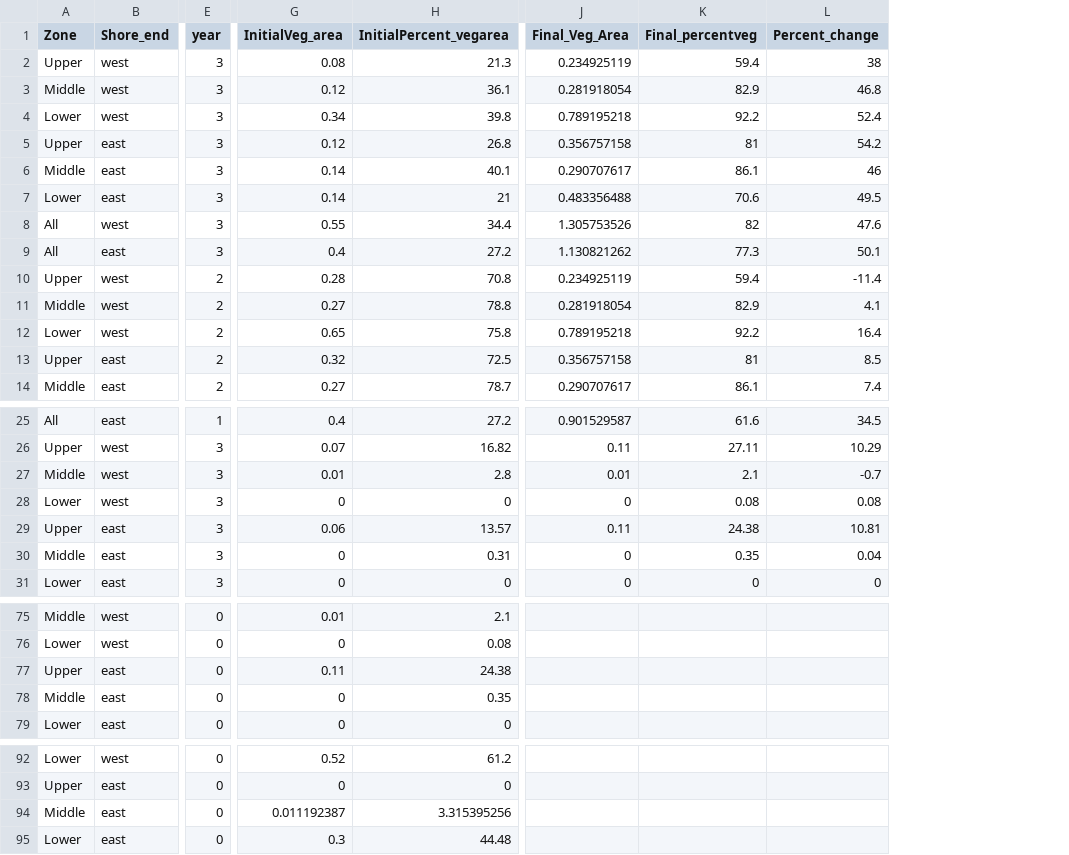
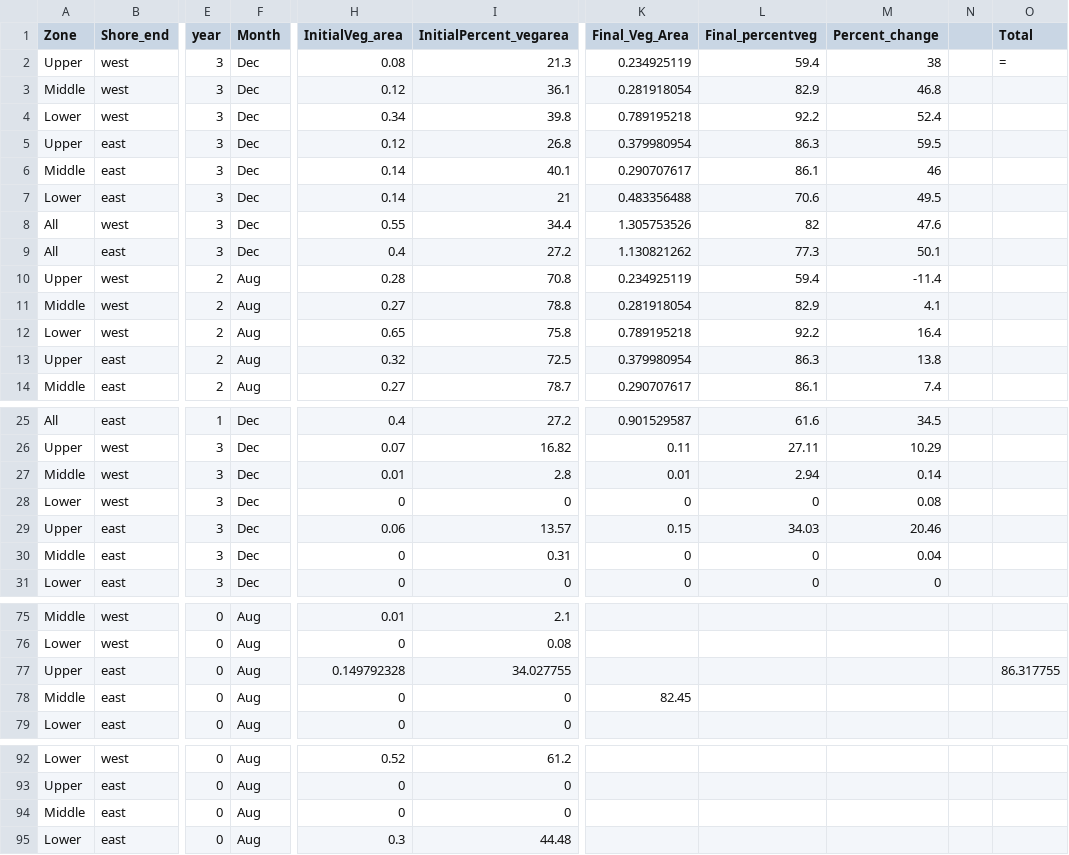
Before and after one commit to beccaronipizza/BeccaTransects, a CSV file: data/GIS_Veg_PercentChange - Copy.csv, drawn as a sheet; only a part is shown, gaps mark what is left out; addresses are those after the commit; the diff names each change by its address in the sheet, - before the commit and + after, or states it on an @@ line.

Commit message:
update to GIS data

```diff
--- a/data/GIS_Veg_PercentChange - Copy.csv
+++ b/data/GIS_Veg_PercentChange - Copy.csv
+column F (Month), rows 2-14: Dec | Dec | Dec | Dec | Dec | Dec | Dec | Dec | Aug | Aug | Aug | Aug | Aug; rows 25-31: all Dec; rows 75-79: all Aug; rows 92-95: all Aug
+column N, empty
+column O (Total), row 2: =; row 77: 86.317755
-K5 (Final_Veg_Area): 0.356757158
+K5 (Final_Veg_Area): 0.379980954
-L5 (Final_percentveg): 81
+L5 (Final_percentveg): 86.3
-M5 (Percent_change): 54.2
+M5 (Percent_change): 59.5
-K13 (Final_Veg_Area): 0.356757158
+K13 (Final_Veg_Area): 0.379980954
-L13 (Final_percentveg): 81
+L13 (Final_percentveg): 86.3
-M13 (Percent_change): 8.5
+M13 (Percent_change): 13.8
-L27 (Final_percentveg): 2.1
+L27 (Final_percentveg): 2.94
-M27 (Percent_change): -0.7
+M27 (Percent_change): 0.14
-L28 (Final_percentveg): 0.08
+L28 (Final_percentveg): 0
-K29 (Final_Veg_Area): 0.11
+K29 (Final_Veg_Area): 0.15
-L29 (Final_percentveg): 24.38
+L29 (Final_percentveg): 34.03
-M29 (Percent_change): 10.81
+M29 (Percent_change): 20.46
-L30 (Final_percentveg): 0.35
+L30 (Final_percentveg): 0
-H77 (InitialVeg_area): 0.11
+H77 (InitialVeg_area): 0.149792328
-I77 (InitialPercent_vegarea): 24.38
+I77 (InitialPercent_vegarea): 34.027755
-I78 (InitialPercent_vegarea): 0.35
+I78 (InitialPercent_vegarea): 0
-K78 (Final_Veg_Area): (empty)
+K78 (Final_Veg_Area): 82.45
-H94 (InitialVeg_area): 0.011192387
+H94 (InitialVeg_area): 0
-I94 (InitialPercent_vegarea): 3.315395256
+I94 (InitialPercent_vegarea): 0
```
Also changed, not shown: data/GIS_ThreeYear_VegChange.csv, data/GIS_VegPercentChange_v2.csv, 5 other files.
